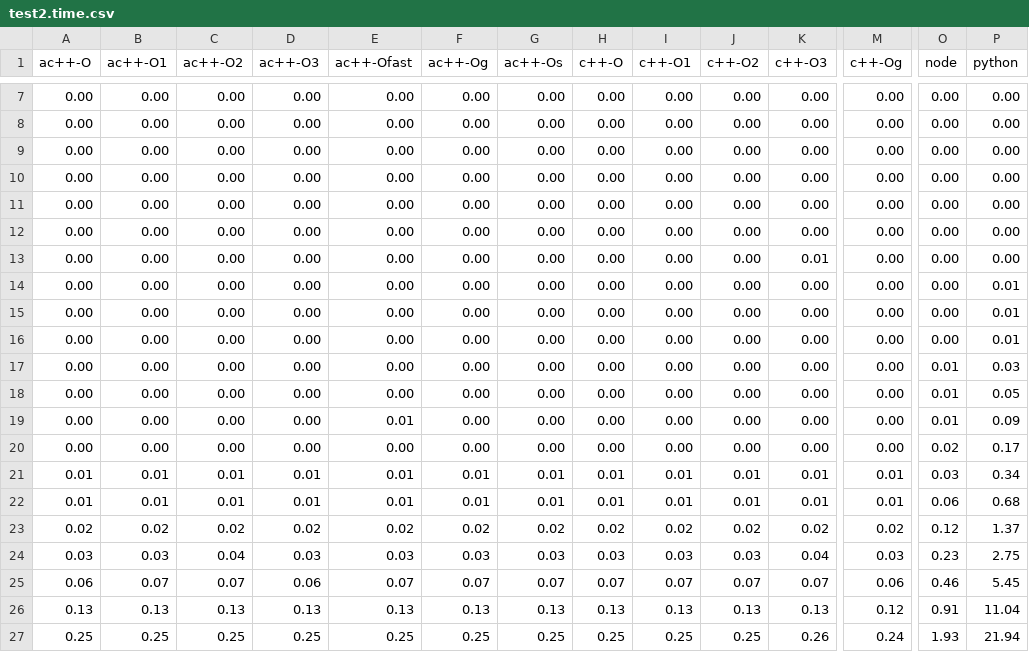
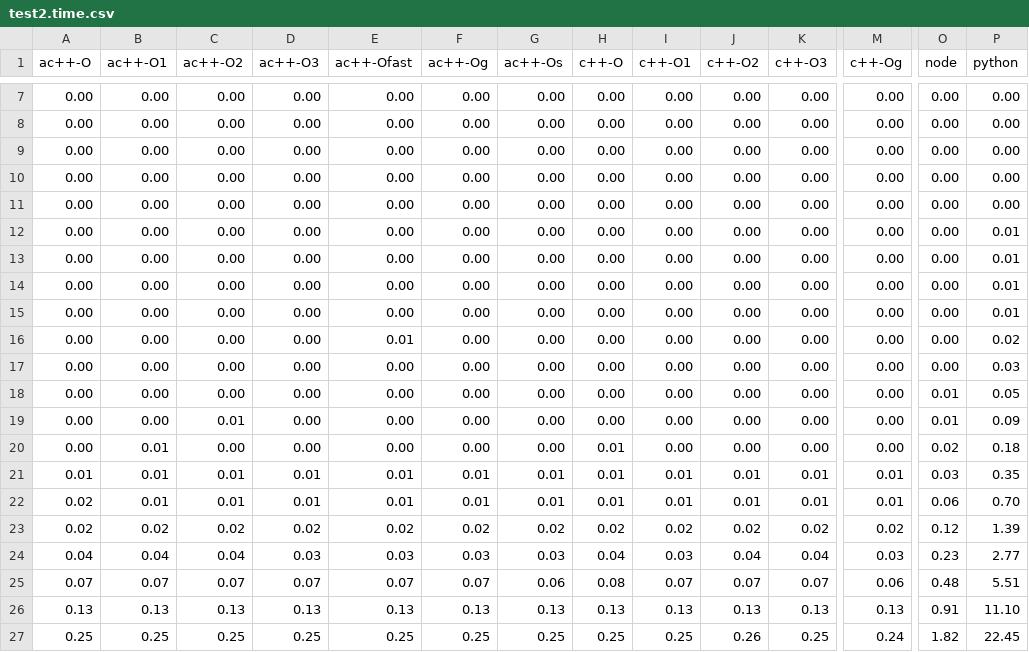
Before and after one commit to cpp-for-everything/WebFrame, a CSV file: reports/benchmark/test2.time.csv, drawn as a sheet; only a part is shown, gaps mark what is left out; removed rows and columns are numbered as before the commit, all else as after; rows hold the shown columns only; the diff covers the shown part only; the diff names each change by its address in the sheet, - before the commit and + after, or states it on an @@ line.

```diff
--- a/reports/benchmark/test2.time.csv
+++ b/reports/benchmark/test2.time.csv
-row 10: 0.00 | 0.00 | 0.00 | 0.00 | 0.00 | 0.00 | 0.00 | 0.00 | 0.00 | 0.00 | 0.00 | 0.00 | 0.00 | 0.00
-row 13: 0.00 | 0.00 | 0.00 | 0.00 | 0.00 | 0.00 | 0.00 | 0.00 | 0.00 | 0.00 | 0.01 | 0.00 | 0.00 | 0.00
+row 15: 0.00 | 0.00 | 0.00 | 0.00 | 0.00 | 0.00 | 0.00 | 0.00 | 0.00 | 0.00 | 0.00 | 0.00 | 0.00 | 0.01
+row 16: 0.00 | 0.00 | 0.00 | 0.00 | 0.01 | 0.00 | 0.00 | 0.00 | 0.00 | 0.00 | 0.00 | 0.00 | 0.00 | 0.02
-O17 (node): 0.01
+O17 (node): 0.00
-C19 (ac++-O2): 0.00
+C19 (ac++-O2): 0.01
-E19 (ac++-Ofast): 0.01
+E19 (ac++-Ofast): 0.00
-B20 (ac++-O1): 0.00
+B20 (ac++-O1): 0.01
-H20 (c++-O): 0.00
+H20 (c++-O): 0.01
-P20 (python): 0.17
+P20 (python): 0.18
-P21 (python): 0.34
+P21 (python): 0.35
-A22 (ac++-O): 0.01
+A22 (ac++-O): 0.02
-P22 (python): 0.68
+P22 (python): 0.70
-P23 (python): 1.37
+P23 (python): 1.39
-A24 (ac++-O): 0.03
+A24 (ac++-O): 0.04
-B24 (ac++-O1): 0.03
+B24 (ac++-O1): 0.04
-H24 (c++-O): 0.03
+H24 (c++-O): 0.04
-J24 (c++-O2): 0.03
+J24 (c++-O2): 0.04
-P24 (python): 2.75
+P24 (python): 2.77
-A25 (ac++-O): 0.06
+A25 (ac++-O): 0.07
-D25 (ac++-O3): 0.06
+D25 (ac++-O3): 0.07
-G25 (ac++-Os): 0.07
+G25 (ac++-Os): 0.06
-H25 (c++-O): 0.07
+H25 (c++-O): 0.08
-O25 (node): 0.46
+O25 (node): 0.48
-P25 (python): 5.45
+P25 (python): 5.51
-M26 (c++-Og): 0.12
+M26 (c++-Og): 0.13
-P26 (python): 11.04
+P26 (python): 11.10
-J27 (c++-O2): 0.25
+J27 (c++-O2): 0.26
-K27 (c++-O3): 0.26
+K27 (c++-O3): 0.25
-O27 (node): 1.93
+O27 (node): 1.82
-P27 (python): 21.94
+P27 (python): 22.45
```
Also changed, not shown: 1 added row, 1 removed row and 24 edited cells elsewhere in this file, reports/benchmark/test1.curl.csv, reports/benchmark/test1.time.csv, 9 other files.
